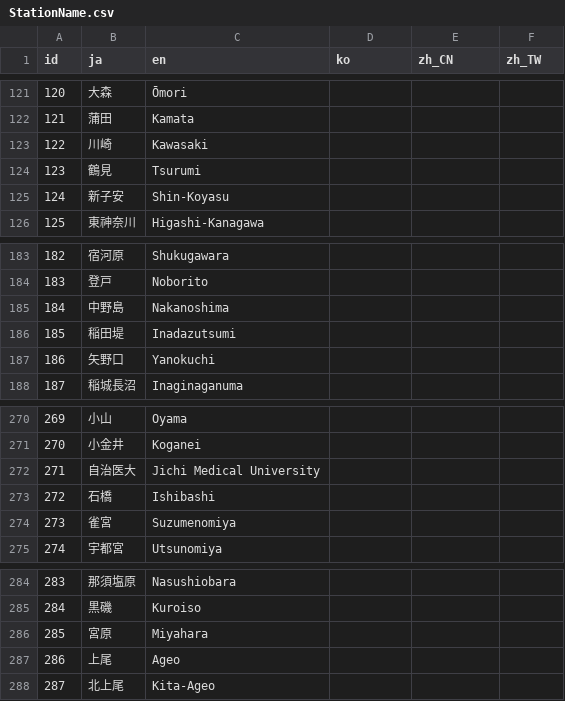
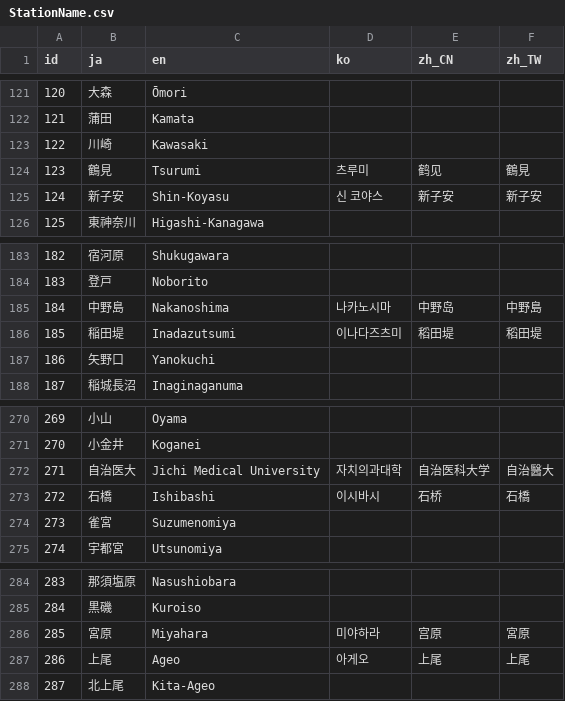
Before and after one commit to friuli-jokyo/python-odpt2jre, a CSV file: odpt2jre/intermediate_components/table/StationName.csv, drawn as a sheet; only a part is shown, gaps mark what is left out.

```diff
--- a/odpt2jre/intermediate_components/table/StationName.csv
+++ b/odpt2jre/intermediate_components/table/StationName.csv
@@ -123,4 +123,4 @@
 "122","川崎","Kawasaki",,,
-"123","鶴見","Tsurumi",,,
-"124","新子安","Shin-Koyasu",,,
+"123","鶴見","Tsurumi","츠루미","鹤见","鶴見"
+"124","新子安","Shin-Koyasu","신 코야스","新子安","新子安"
 "125","東神奈川","Higashi-Kanagawa",,,
@@ -184,4 +184,4 @@
 "183","登戸","Noborito",,,
-"184","中野島","Nakanoshima",,,
-"185","稲田堤","Inadazutsumi",,,
+"184","中野島","Nakanoshima","나카노시마","中野岛","中野島"
+"185","稲田堤","Inadazutsumi","이나다즈츠미","稻田堤","稻田堤"
 "186","矢野口","Yanokuchi",,,
@@ -271,4 +271,4 @@
 "270","小金井","Koganei",,,
-"271","自治医大","Jichi Medical University",,,
-"272","石橋","Ishibashi",,,
+"271","自治医大","Jichi Medical University","자치의과대학","自治医科大学","自治醫大"
+"272","石橋","Ishibashi","이시바시","石桥","石橋"
 "273","雀宮","Suzumenomiya",,,
@@ -285,4 +285,4 @@
 "284","黒磯","Kuroiso",,,
-"285","宮原","Miyahara",,,
-"286","上尾","Ageo",,,
+"285","宮原","Miyahara","미야하라","宫原","宮原"
+"286","上尾","Ageo","아게오","上尾","上尾"
 "287","北上尾","Kita-Ageo",,,
```
Also changed, not shown: odpt2jre/intermediate_components/table/CauseName.csv.
